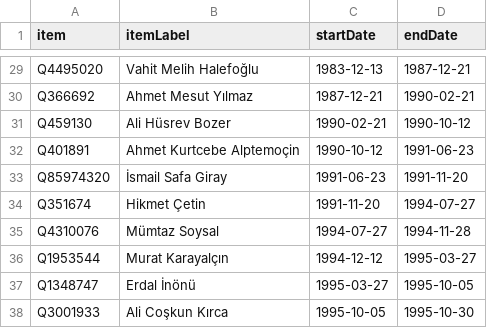
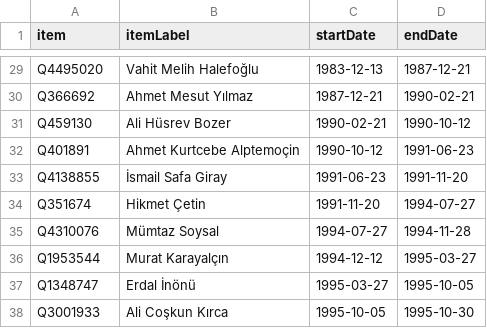
Before and after one commit to every-politician-scrapers/turkey-ministers, a CSV file: sources/foreign-trwiki/scraped.csv, drawn as a sheet; only a part is shown, gaps mark what is left out.

```diff
--- a/sources/foreign-trwiki/scraped.csv
+++ b/sources/foreign-trwiki/scraped.csv
@@ -32,3 +32,3 @@ Q459130,Ali Hüsrev Bozer,1990-02-21,1990-10-12
 Q401891,Ahmet Kurtcebe Alptemoçin,1990-10-12,1991-06-23
-Q85974320,İsmail Safa Giray,1991-06-23,1991-11-20
+Q4138855,İsmail Safa Giray,1991-06-23,1991-11-20
 Q351674,Hikmet Çetin,1991-11-20,1994-07-27
```
Also changed, not shown: sources/education-trwiki/scraped.csv, sources/finance-trwiki/scraped.csv, 8 other files.
